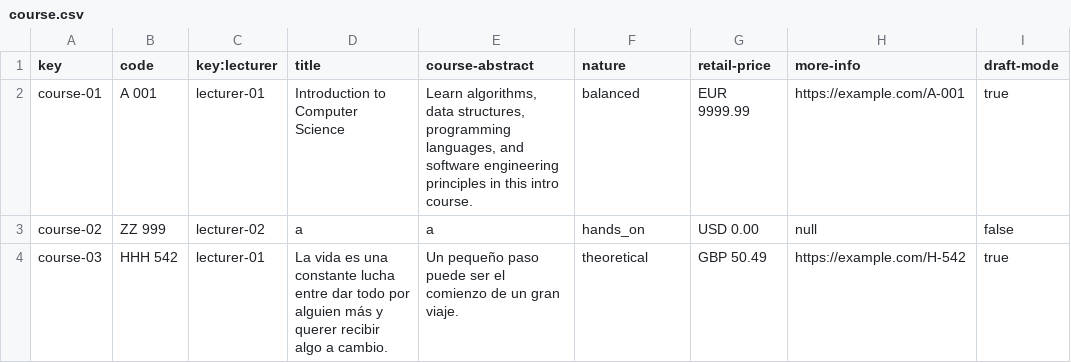
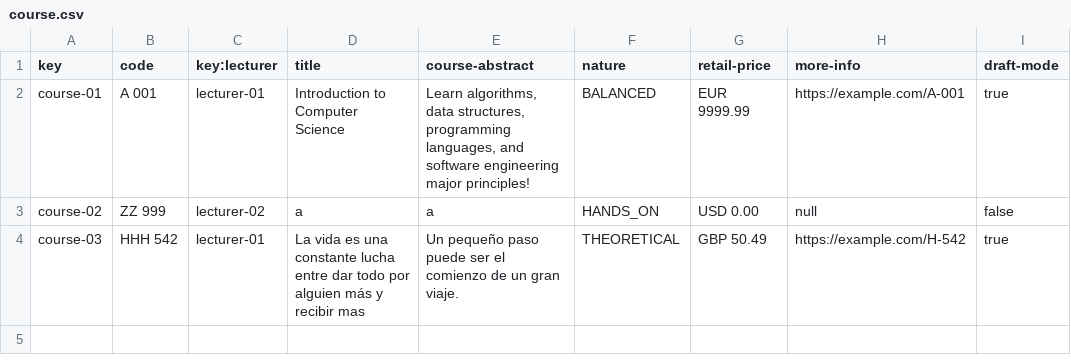
Before and after one commit to pgmarc/DP2-Project-C2.04.05, a CSV file: src/main/webapp/WEB-INF/resources/sample-data/course.csv, drawn as a sheet.

```diff
--- a/src/main/webapp/WEB-INF/resources/sample-data/course.csv
+++ b/src/main/webapp/WEB-INF/resources/sample-data/course.csv
@@ -1,4 +1,4 @@
 key,code,key:lecturer,title,course-abstract,nature,retail-price,more-info,draft-mode
-course-01,A 001,lecturer-01,Introduction to Computer Science,"Learn algorithms, data structures, programming languages, and software engineering principles in this intro course.",balanced,EUR 9999.99,https://example.com/A-001,true
-course-02,ZZ 999,lecturer-02,a,a,hands_on,USD 0.00,null,false
-course-03,HHH 542,lecturer-01,La vida es una constante lucha entre dar todo por alguien más y querer recibir algo a cambio.,Un pequeño paso puede ser el comienzo de un gran viaje.,theoretical,GBP 50.49,https://example.com/H-542,true
+course-01,A 001,lecturer-01,Introduction to Computer Science,"Learn algorithms, data structures, programming languages, and software engineering major principles!",BALANCED,EUR 9999.99,https://example.com/A-001,true
+course-02,ZZ 999,lecturer-02,a,a,HANDS_ON,USD 0.00,null,false
+course-03,HHH 542,lecturer-01,La vida es una constante lucha entre dar todo por alguien más y recibir mas,Un pequeño paso puede ser el comienzo de un gran viaje.,THEORETICAL,GBP 50.49,https://example.com/H-542,true
```
Also changed, not shown: src/main/webapp/WEB-INF/resources/sample-data/lecture.csv, src/main/webapp/WEB-INF/resources/sample-data/lecturer.csv.
